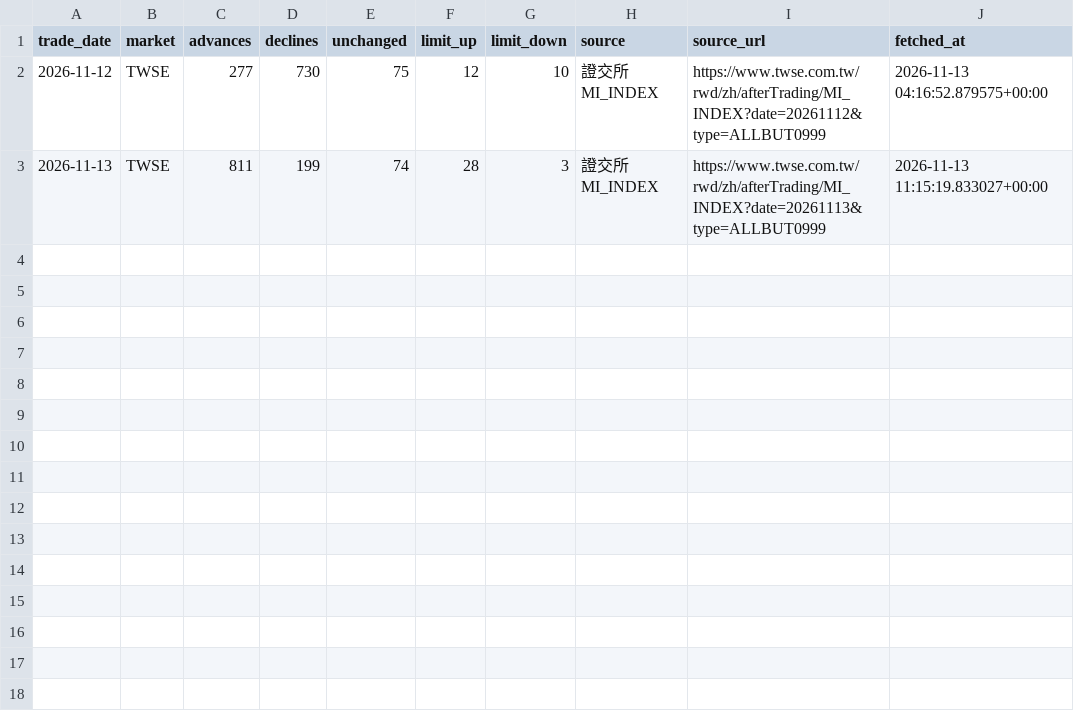
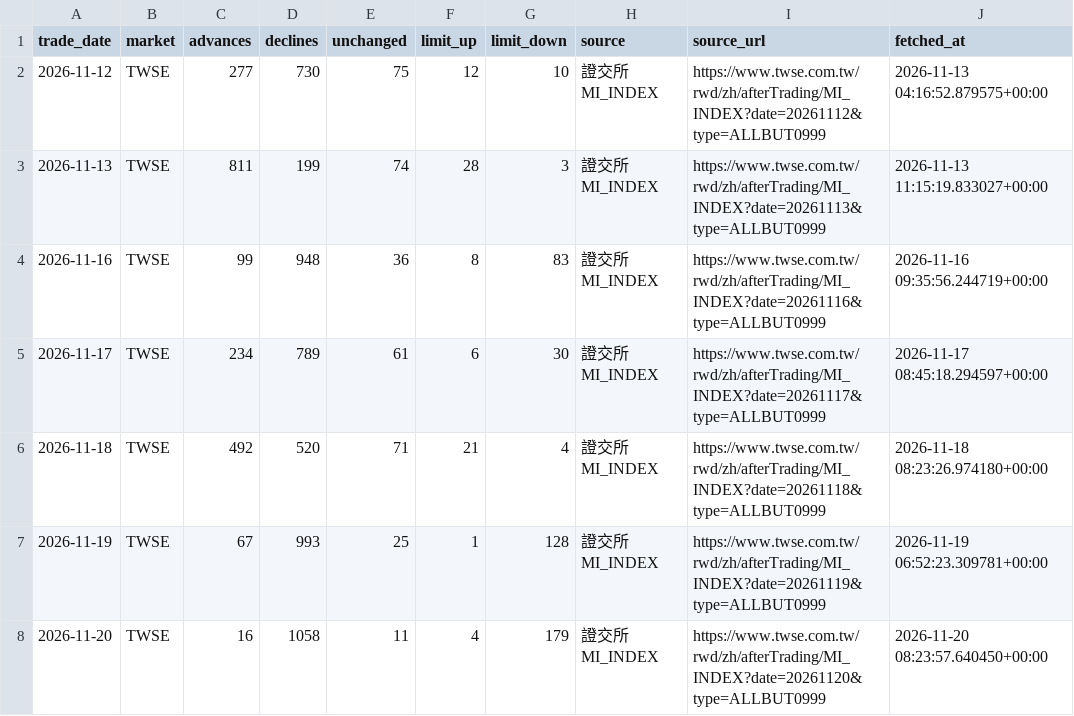
Before and after one commit to qui-maker/tw-event-tracker, a CSV file: backups/market_breadth.csv, drawn as a sheet; the diff names each change by its address in the sheet, - before the commit and + after, or states it on an @@ line.

```diff
--- a/backups/market_breadth.csv
+++ b/backups/market_breadth.csv
+row 4: 2026-11-16 | TWSE | 99 | 948 | 36 | 8 | 83 | 證交所 MI_INDEX | https://www.twse.com.tw/rwd/zh/afterTrading/MI_INDEX?date=20261116&type=ALLBUT0999 | 2026-11-16 09:35:56.244719+00:00
+row 5: 2026-11-17 | TWSE | 234 | 789 | 61 | 6 | 30 | 證交所 MI_INDEX | https://www.twse.com.tw/rwd/zh/afterTrading/MI_INDEX?date=20261117&type=ALLBUT0999 | 2026-11-17 08:45:18.294597+00:00
+row 6: 2026-11-18 | TWSE | 492 | 520 | 71 | 21 | 4 | 證交所 MI_INDEX | https://www.twse.com.tw/rwd/zh/afterTrading/MI_INDEX?date=20261118&type=ALLBUT0999 | 2026-11-18 08:23:26.974180+00:00
+row 7: 2026-11-19 | TWSE | 67 | 993 | 25 | 1 | 128 | 證交所 MI_INDEX | https://www.twse.com.tw/rwd/zh/afterTrading/MI_INDEX?date=20261119&type=ALLBUT0999 | 2026-11-19 06:52:23.309781+00:00
+row 8: 2026-11-20 | TWSE | 16 | 1058 | 11 | 4 | 179 | 證交所 MI_INDEX | https://www.twse.com.tw/rwd/zh/afterTrading/MI_INDEX?date=20261120&type=ALLBUT0999 | 2026-11-20 08:23:57.640450+00:00
```
Also changed, not shown: backups/event_news.csv, backups/institutional_flows.csv, 9 other files.
